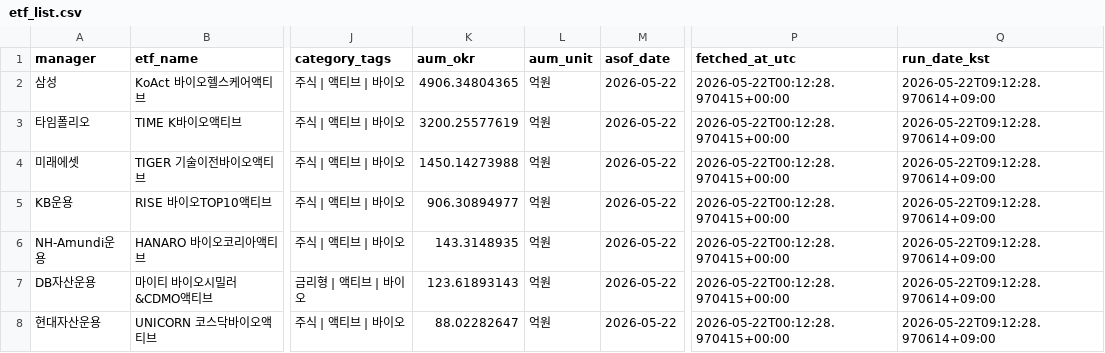
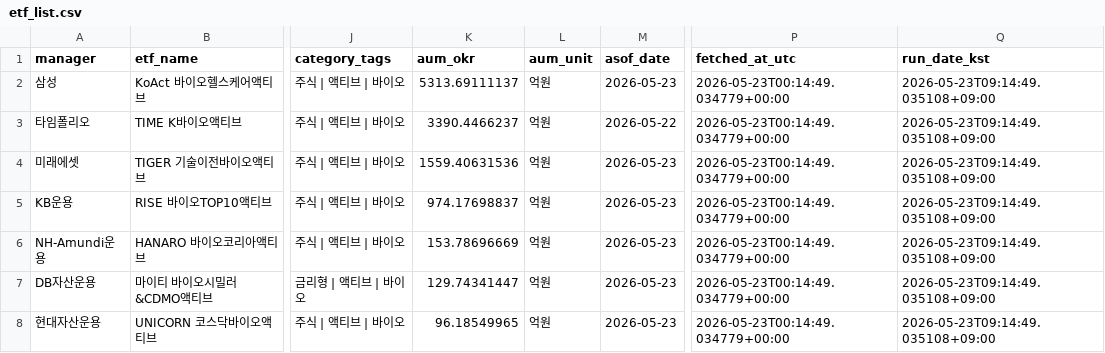
Before and after one commit to jykim4846/etf_check, a CSV file: data/etf_list.csv, drawn as a sheet; only a part is shown, gaps mark what is left out; the diff names each change by its address in the sheet, - before the commit and + after, or states it on an @@ line.

```diff
--- a/data/etf_list.csv
+++ b/data/etf_list.csv
-K2 (aum_okr): 4906.34804365
+K2 (aum_okr): 5313.69111137
-M2 (asof_date): 2026-05-22
+M2 (asof_date): 2026-05-23
-P2:P8 (fetched_at_utc): 2026-05-22T00:12:28.970415+00:00
+P2:P8 (fetched_at_utc): 2026-05-23T00:14:49.034779+00:00
-Q2:Q8 (run_date_kst): 2026-05-22T09:12:28.970614+09:00
+Q2:Q8 (run_date_kst): 2026-05-23T09:14:49.035108+09:00
-K3 (aum_okr): 3200.25577619
+K3 (aum_okr): 3390.4466237
-K4 (aum_okr): 1450.14273988
+K4 (aum_okr): 1559.40631536
-M4:M8 (asof_date): 2026-05-22
+M4:M8 (asof_date): 2026-05-23
-K5 (aum_okr): 906.30894977
+K5 (aum_okr): 974.17698837
-K6 (aum_okr): 143.3148935
+K6 (aum_okr): 153.78696669
-K7 (aum_okr): 123.61893143
+K7 (aum_okr): 129.74341447
-K8 (aum_okr): 88.02282647
+K8 (aum_okr): 96.18549965
```
Also changed, not shown: data/etf_holdings.csv, data/holding_changes.csv, 10 other files.
